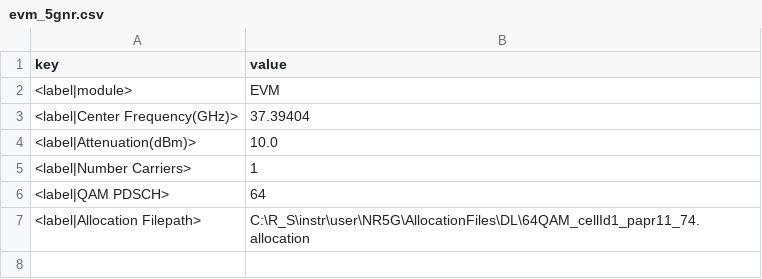
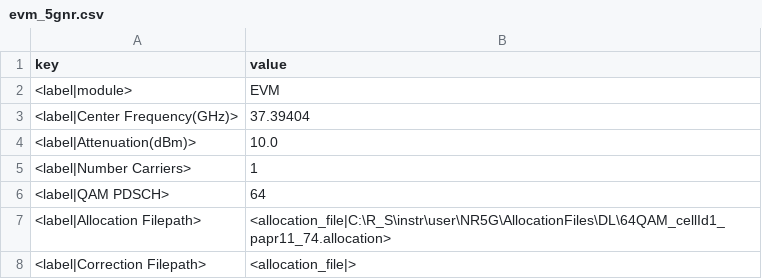
Before and after one commit to hatfield-c/Nokia-5mm-Radio-Test-Suite, a CSV file: CSV Data/Parameters/Runs/evm_5gnr.csv, drawn as a sheet.

```diff
--- a/CSV Data/Parameters/Runs/evm_5gnr.csv
+++ b/CSV Data/Parameters/Runs/evm_5gnr.csv
@@ -6,2 +6,3 @@ key,value
 <label|QAM PDSCH>,64
-<label|Allocation Filepath>, C:\R_S\instr\user\NR5G\AllocationFiles\DL\64QAM_cellId1_papr11_74.allocation
+<label|Allocation Filepath>,<allocation_file|C:\R_S\instr\user\NR5G\AllocationFiles\DL\64QAM_cellId1_papr11_74.allocation>
+<label|Correction Filepath>,<allocation_file|>
```
Also changed, not shown: CSV Data/Parameters/Benches/4c280b22.csv, CSV Data/Parameters/Runs/obue_multiple.csv, 29 other files.
